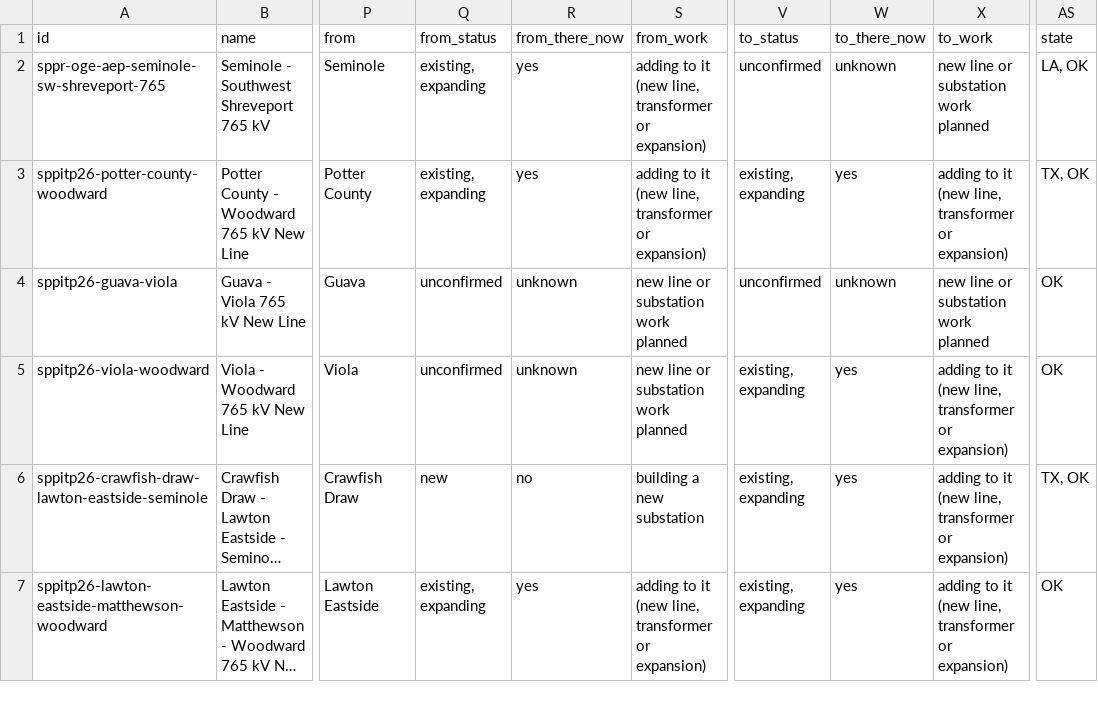
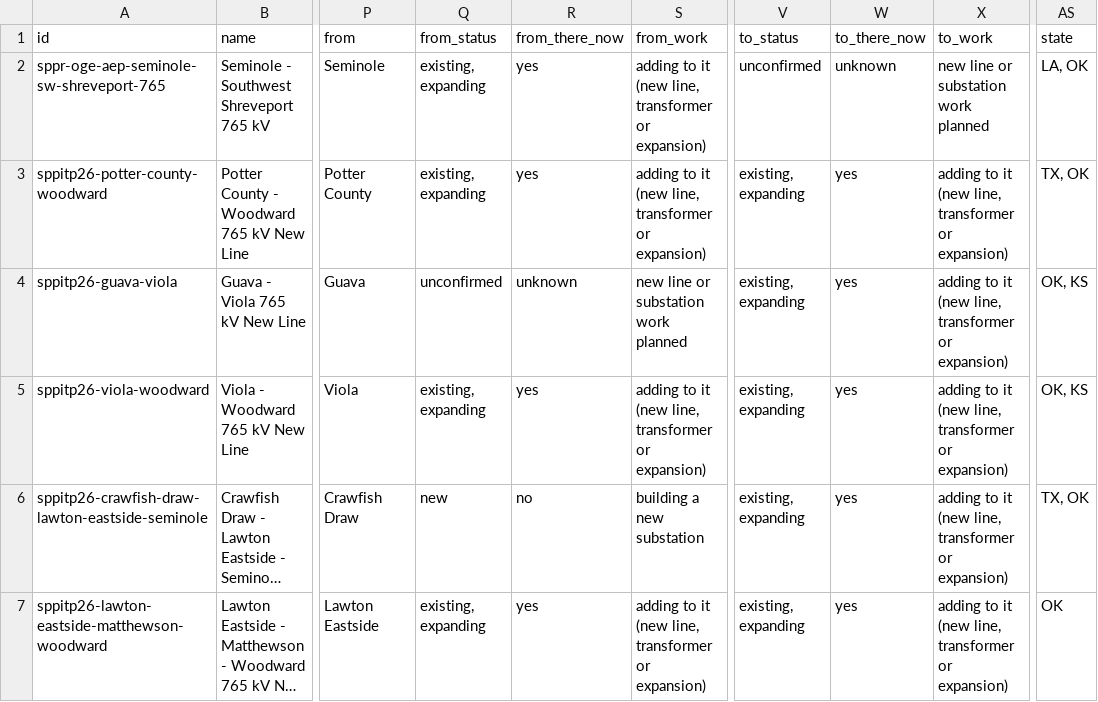
Before and after one commit to jaidensuthar-collab/shinepro-demo, a CSV file: k2-line-watch/web/exports/k2-oklahoma-lines.csv, drawn as a sheet; only a part is shown, gaps mark what is left out; long unchanged cells end in …; the diff covers the shown part only; the diff names each change by its address in the sheet, - before the commit and + after, or states it on an @@ line.

```diff
--- a/k2-line-watch/web/exports/k2-oklahoma-lines.csv
+++ b/k2-line-watch/web/exports/k2-oklahoma-lines.csv
-V4 (to_status): unconfirmed
+V4 (to_status): existing, expanding
-W4 (to_there_now): unknown
+W4 (to_there_now): yes
-X4 (to_work): new line or substation work planned
+X4 (to_work): adding to it (new line, transformer or expansion)
-AS4:AS5 (state): OK
+AS4:AS5 (state): OK, KS
-Q5 (from_status): unconfirmed
+Q5 (from_status): existing, expanding
-R5 (from_there_now): unknown
+R5 (from_there_now): yes
-S5 (from_work): new line or substation work planned
+S5 (from_work): adding to it (new line, transformer or expansion)
```
Also changed, not shown: 1 removed row and 29 edited cells elsewhere in this file, k2-line-watch/web/exports/k2-ercot-texas-substations.csv, k2-line-watch/web/exports/k2-miso-substations.csv, 56 other files.
